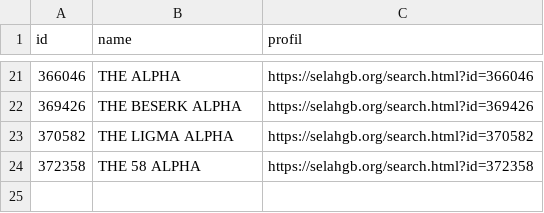
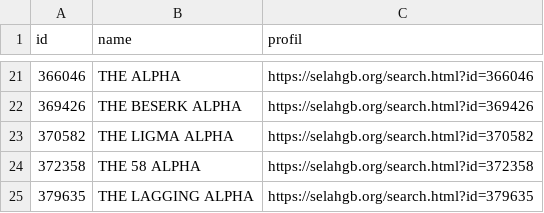
Before and after one commit to TheGoldenAlpha/Computerhelp, a CSV file: scan/alpha_users_1-700000.csv, drawn as a sheet; only a part is shown, gaps mark what is left out; the diff names each change by its address in the sheet, - before the commit and + after, or states it on an @@ line.

Commit message:
Scan 1-700000: bis ID 379639 (DESKTOP-34U0VHC, laufend)

```diff
--- a/scan/alpha_users_1-700000.csv
+++ b/scan/alpha_users_1-700000.csv
+row 25: 379635 | THE LAGGING ALPHA | https://selahgb.org/search.html?id=379635
```
Also changed, not shown: 2 other files.
